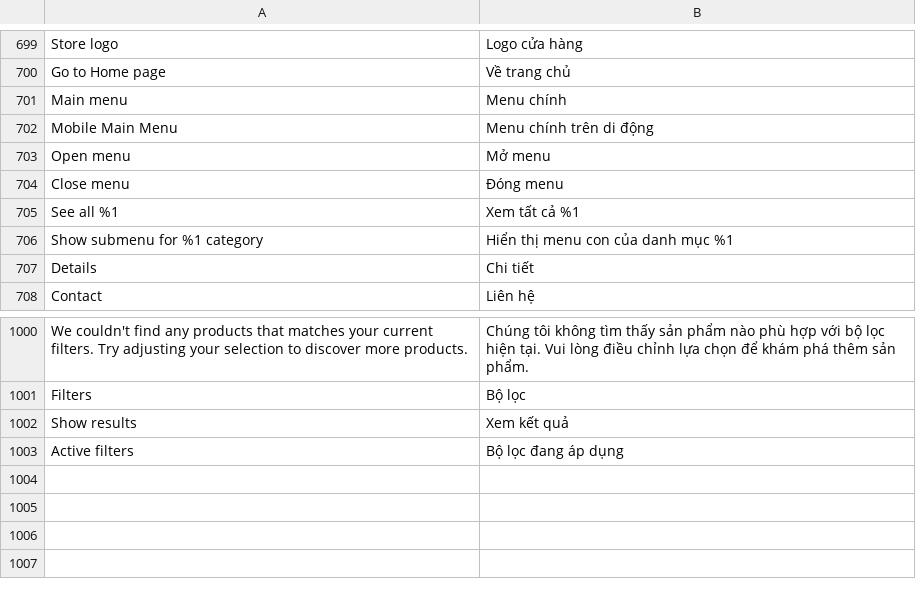
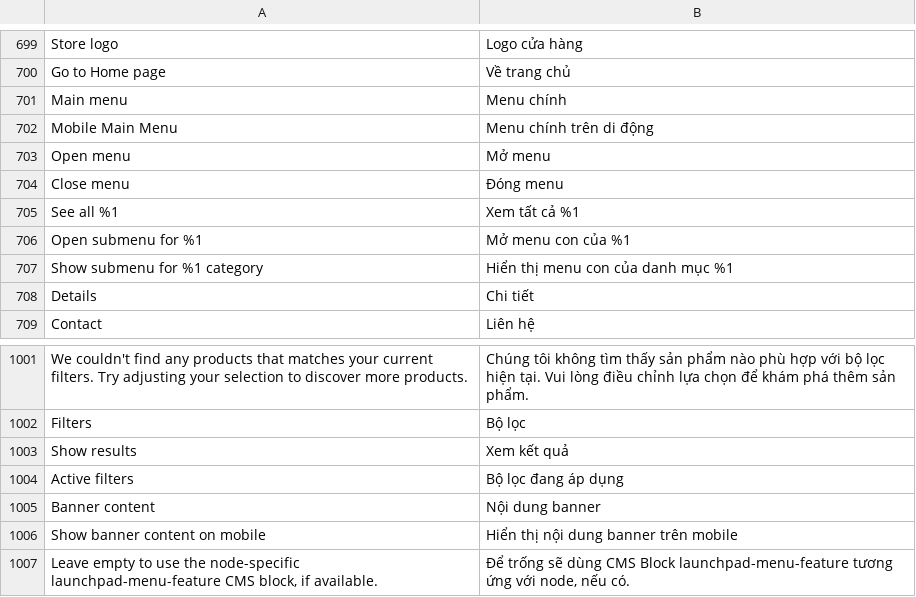
Before and after one commit to secomm-dev/slaunchpad, a CSV file: app/design/frontend/Secomm/launchpad/i18n/vi_VN.csv, drawn as a sheet; only a part is shown, gaps mark what is left out; the diff names each change by its address in the sheet, - before the commit and + after, or states it on an @@ line.

Commit message:
SLP-245: Complete responsive Snowdog menu

```diff
--- a/app/design/frontend/Secomm/launchpad/i18n/vi_VN.csv
+++ b/app/design/frontend/Secomm/launchpad/i18n/vi_VN.csv
+row 706: Open submenu for %1 | Mở menu con của %1
+row 1005: Banner content | Nội dung banner
+row 1006: Show banner content on mobile | Hiển thị nội dung banner trên mobile
+row 1007: Leave empty to use the node-specific launchpad-menu-feature CMS block, if available. | Để trống sẽ dùng CMS Block launchpad-menu-feature tương ứng với node, nếu có.
```
Also changed, not shown: app/design/frontend/Secomm/launchpad/i18n/en_US.csv, 48 other files.
